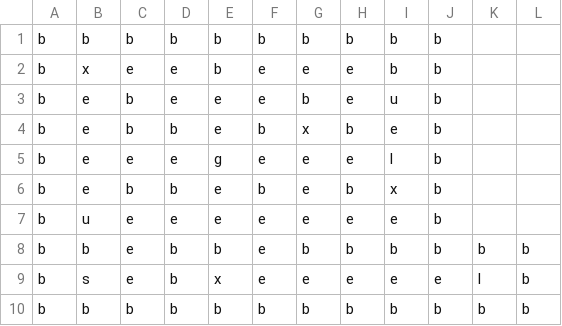
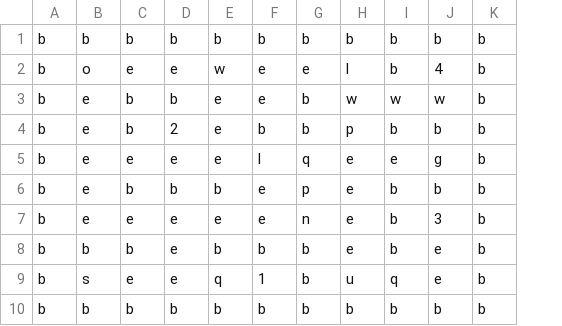
Before and after one commit to mromphf/maze, a CSV file: data/levels/level6.csv, drawn as a sheet; removed rows and columns are numbered as before the commit, all else as after; the diff names each change by its address in the sheet, - before the commit and + after, or states it on an @@ line.

Commit message:
Add a level to demo blue and orange switches.

```diff
--- a/data/levels/level6.csv
+++ b/data/levels/level6.csv
+column J, rows 1-10: b | 4 | w | b | g | b | 3 | e | e | b
-column K, rows 8-10: b | l | b
-column L, rows 8-10: all b
-B2: x
+B2: o
-E2: b
+E2: w
-H2: e
+H2: l
-D3: e
+D3: b
-H3: e
+H3: w
-I3: u
+I3: w
-D4: b
+D4: 2
-G4: x
+G4: b
-H4: b
+H4: p
-I4: e
+I4: b
-E5: g
+E5: e
-F5: e
+F5: l
-G5: e
+G5: q
-I5: l
+I5: e
-E6: e
+E6: b
-F6: b
+F6: e
-G6: e
+G6: p
-H6: b
+H6: e
-I6: x
+I6: b
-B7: u
+B7: e
-G7: e
+G7: n
-I7: e
+I7: b
-C8: e
+C8: b
-D8:D9: b
+D8:D9: e
-F8: e
+F8: b
-H8: b
+H8: e
-E9: x
+E9: q
-F9: e
+F9: 1
-G9: e
+G9: b
-H9: e
+H9: u
-I9: e
+I9: q
-K9: e
+K9: b
```
Also changed, not shown: data/levels/level7.csv, 1 other file.
